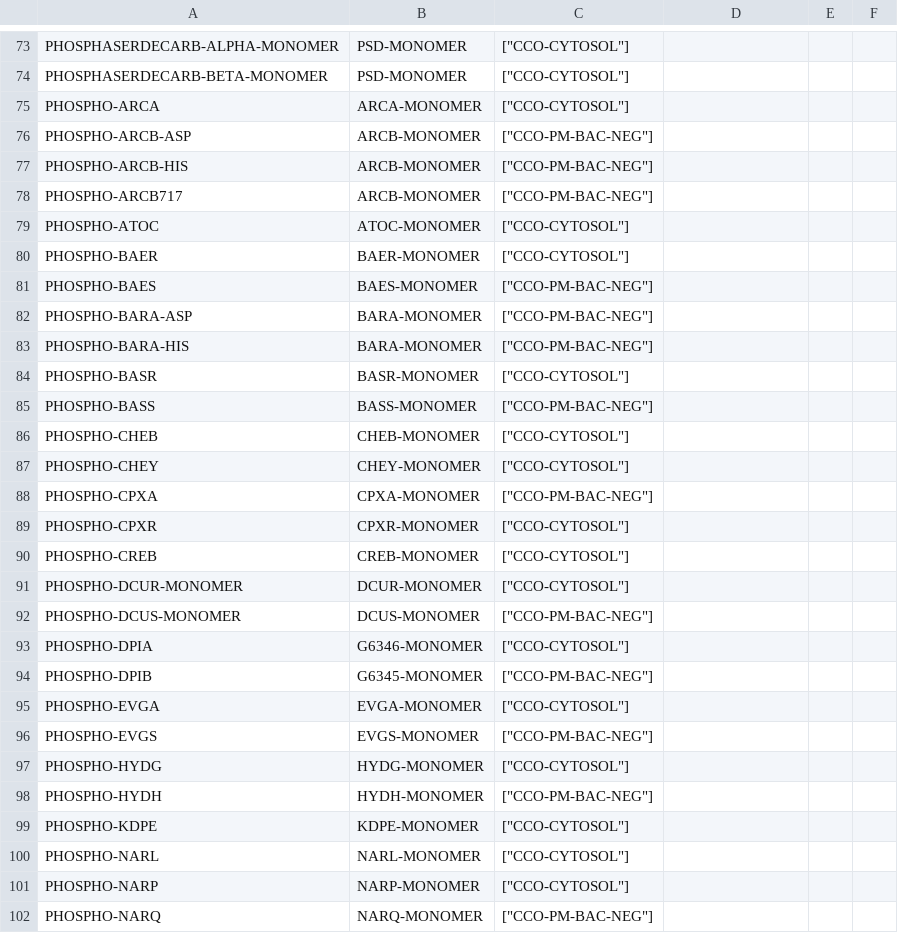
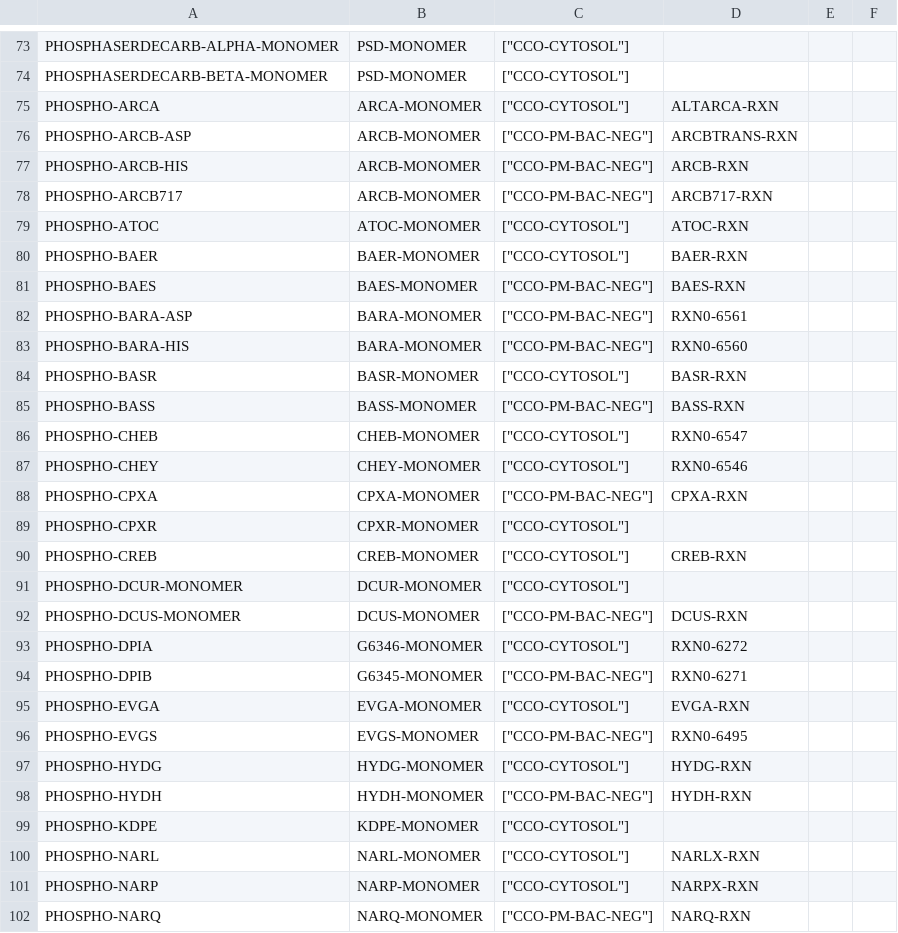
Before and after one commit to CovertLab/WholeCellEcoliRelease, a CSV file: data/parsed/proteinMonomers_modified.csv, drawn as a sheet; only a part is shown, gaps mark what is left out; the diff covers the shown part only.

```diff
--- a/data/parsed/proteinMonomers_modified.csv
+++ b/data/parsed/proteinMonomers_modified.csv
@@ -74,29 +74,29 @@ PHOSPHASERDECARB-ALPHA-MONOMER	PSD-MONOMER	"[""CCO-CYTOSOL""]"
 PHOSPHASERDECARB-BETA-MONOMER	PSD-MONOMER	"[""CCO-CYTOSOL""]"			
-PHOSPHO-ARCA	ARCA-MONOMER	"[""CCO-CYTOSOL""]"			
-PHOSPHO-ARCB-ASP	ARCB-MONOMER	"[""CCO-PM-BAC-NEG""]"			
-PHOSPHO-ARCB-HIS	ARCB-MONOMER	"[""CCO-PM-BAC-NEG""]"			
-PHOSPHO-ARCB717	ARCB-MONOMER	"[""CCO-PM-BAC-NEG""]"			
-PHOSPHO-ATOC	ATOC-MONOMER	"[""CCO-CYTOSOL""]"			
-PHOSPHO-BAER	BAER-MONOMER	"[""CCO-CYTOSOL""]"			
-PHOSPHO-BAES	BAES-MONOMER	"[""CCO-PM-BAC-NEG""]"			
-PHOSPHO-BARA-ASP	BARA-MONOMER	"[""CCO-PM-BAC-NEG""]"			
-PHOSPHO-BARA-HIS	BARA-MONOMER	"[""CCO-PM-BAC-NEG""]"			
-PHOSPHO-BASR	BASR-MONOMER	"[""CCO-CYTOSOL""]"			
-PHOSPHO-BASS	BASS-MONOMER	"[""CCO-PM-BAC-NEG""]"			
-PHOSPHO-CHEB	CHEB-MONOMER	"[""CCO-CYTOSOL""]"			
-PHOSPHO-CHEY	CHEY-MONOMER	"[""CCO-CYTOSOL""]"			
-PHOSPHO-CPXA	CPXA-MONOMER	"[""CCO-PM-BAC-NEG""]"			
+PHOSPHO-ARCA	ARCA-MONOMER	"[""CCO-CYTOSOL""]"	ALTARCA-RXN		
+PHOSPHO-ARCB-ASP	ARCB-MONOMER	"[""CCO-PM-BAC-NEG""]"	ARCBTRANS-RXN		
+PHOSPHO-ARCB-HIS	ARCB-MONOMER	"[""CCO-PM-BAC-NEG""]"	ARCB-RXN		
+PHOSPHO-ARCB717	ARCB-MONOMER	"[""CCO-PM-BAC-NEG""]"	ARCB717-RXN		
+PHOSPHO-ATOC	ATOC-MONOMER	"[""CCO-CYTOSOL""]"	ATOC-RXN		
+PHOSPHO-BAER	BAER-MONOMER	"[""CCO-CYTOSOL""]"	BAER-RXN		
+PHOSPHO-BAES	BAES-MONOMER	"[""CCO-PM-BAC-NEG""]"	BAES-RXN		
+PHOSPHO-BARA-ASP	BARA-MONOMER	"[""CCO-PM-BAC-NEG""]"	RXN0-6561		
+PHOSPHO-BARA-HIS	BARA-MONOMER	"[""CCO-PM-BAC-NEG""]"	RXN0-6560		
+PHOSPHO-BASR	BASR-MONOMER	"[""CCO-CYTOSOL""]"	BASR-RXN		
+PHOSPHO-BASS	BASS-MONOMER	"[""CCO-PM-BAC-NEG""]"	BASS-RXN		
+PHOSPHO-CHEB	CHEB-MONOMER	"[""CCO-CYTOSOL""]"	RXN0-6547		
+PHOSPHO-CHEY	CHEY-MONOMER	"[""CCO-CYTOSOL""]"	RXN0-6546		
+PHOSPHO-CPXA	CPXA-MONOMER	"[""CCO-PM-BAC-NEG""]"	CPXA-RXN		
 PHOSPHO-CPXR	CPXR-MONOMER	"[""CCO-CYTOSOL""]"			
-PHOSPHO-CREB	CREB-MONOMER	"[""CCO-CYTOSOL""]"			
+PHOSPHO-CREB	CREB-MONOMER	"[""CCO-CYTOSOL""]"	CREB-RXN		
 PHOSPHO-DCUR-MONOMER	DCUR-MONOMER	"[""CCO-CYTOSOL""]"			
-PHOSPHO-DCUS-MONOMER	DCUS-MONOMER	"[""CCO-PM-BAC-NEG""]"			
-PHOSPHO-DPIA	G6346-MONOMER	"[""CCO-CYTOSOL""]"			
-PHOSPHO-DPIB	G6345-MONOMER	"[""CCO-PM-BAC-NEG""]"			
-PHOSPHO-EVGA	EVGA-MONOMER	"[""CCO-CYTOSOL""]"			
-PHOSPHO-EVGS	EVGS-MONOMER	"[""CCO-PM-BAC-NEG""]"			
-PHOSPHO-HYDG	HYDG-MONOMER	"[""CCO-CYTOSOL""]"			
-PHOSPHO-HYDH	HYDH-MONOMER	"[""CCO-PM-BAC-NEG""]"			
+PHOSPHO-DCUS-MONOMER	DCUS-MONOMER	"[""CCO-PM-BAC-NEG""]"	DCUS-RXN		
+PHOSPHO-DPIA	G6346-MONOMER	"[""CCO-CYTOSOL""]"	RXN0-6272		
+PHOSPHO-DPIB	G6345-MONOMER	"[""CCO-PM-BAC-NEG""]"	RXN0-6271		
+PHOSPHO-EVGA	EVGA-MONOMER	"[""CCO-CYTOSOL""]"	EVGA-RXN		
+PHOSPHO-EVGS	EVGS-MONOMER	"[""CCO-PM-BAC-NEG""]"	RXN0-6495		
+PHOSPHO-HYDG	HYDG-MONOMER	"[""CCO-CYTOSOL""]"	HYDG-RXN		
+PHOSPHO-HYDH	HYDH-MONOMER	"[""CCO-PM-BAC-NEG""]"	HYDH-RXN		
 PHOSPHO-KDPE	KDPE-MONOMER	"[""CCO-CYTOSOL""]"			
-PHOSPHO-NARL	NARL-MONOMER	"[""CCO-CYTOSOL""]"			
-PHOSPHO-NARP	NARP-MONOMER	"[""CCO-CYTOSOL""]"			
-PHOSPHO-NARQ	NARQ-MONOMER	"[""CCO-PM-BAC-NEG""]"			
+PHOSPHO-NARL	NARL-MONOMER	"[""CCO-CYTOSOL""]"	NARLX-RXN		
+PHOSPHO-NARP	NARP-MONOMER	"[""CCO-CYTOSOL""]"	NARPX-RXN		
+PHOSPHO-NARQ	NARQ-MONOMER	"[""CCO-PM-BAC-NEG""]"	NARQ-RXN		
```
Also changed, not shown: 48 edited cells elsewhere in this file, 1 other file.
